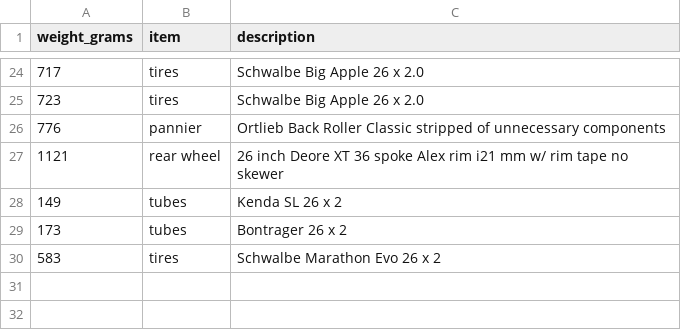
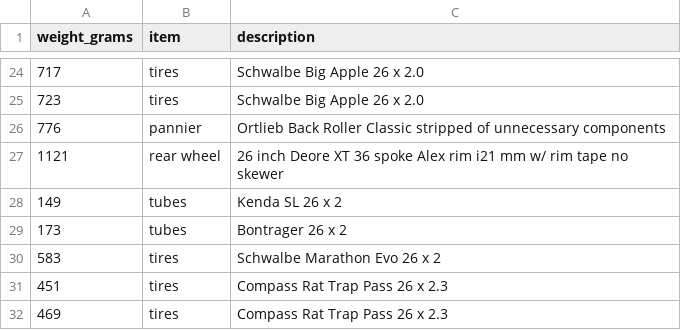
Before and after one commit to clarkfitzg/junkyard, a CSV file: weights/bike.csv, drawn as a sheet; only a part is shown, gaps mark what is left out; the diff names each change by its address in the sheet, - before the commit and + after, or states it on an @@ line.

Commit message:
Compass tires

```diff
--- a/weights/bike.csv
+++ b/weights/bike.csv
+row 31: 451 | tires | Compass Rat Trap Pass 26 x 2.3
+row 32: 469 | tires | Compass Rat Trap Pass 26 x 2.3
```
